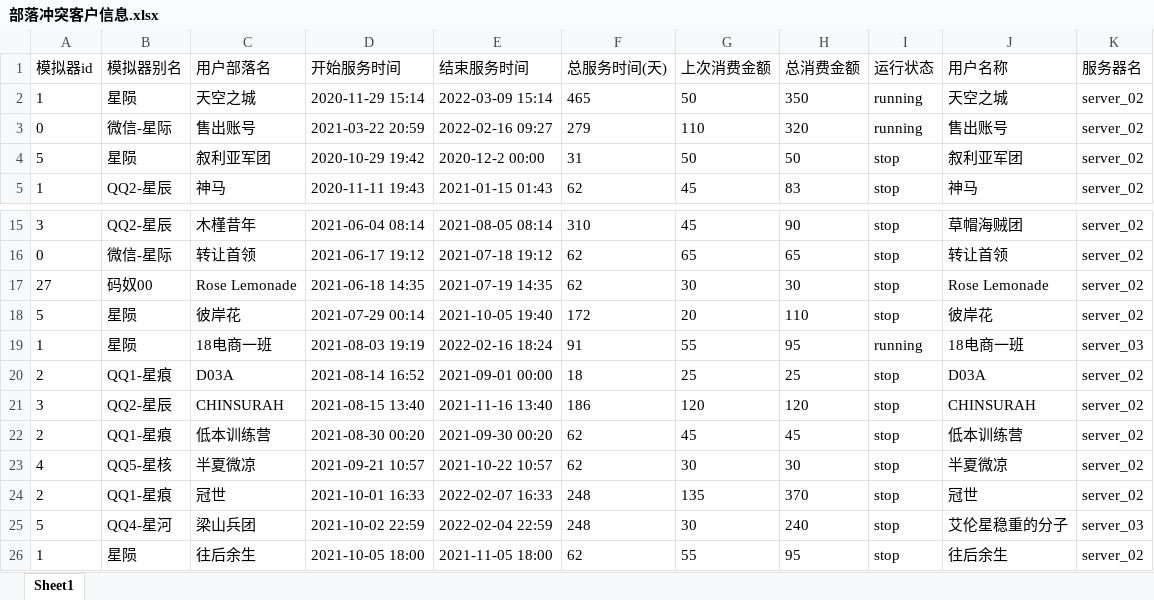
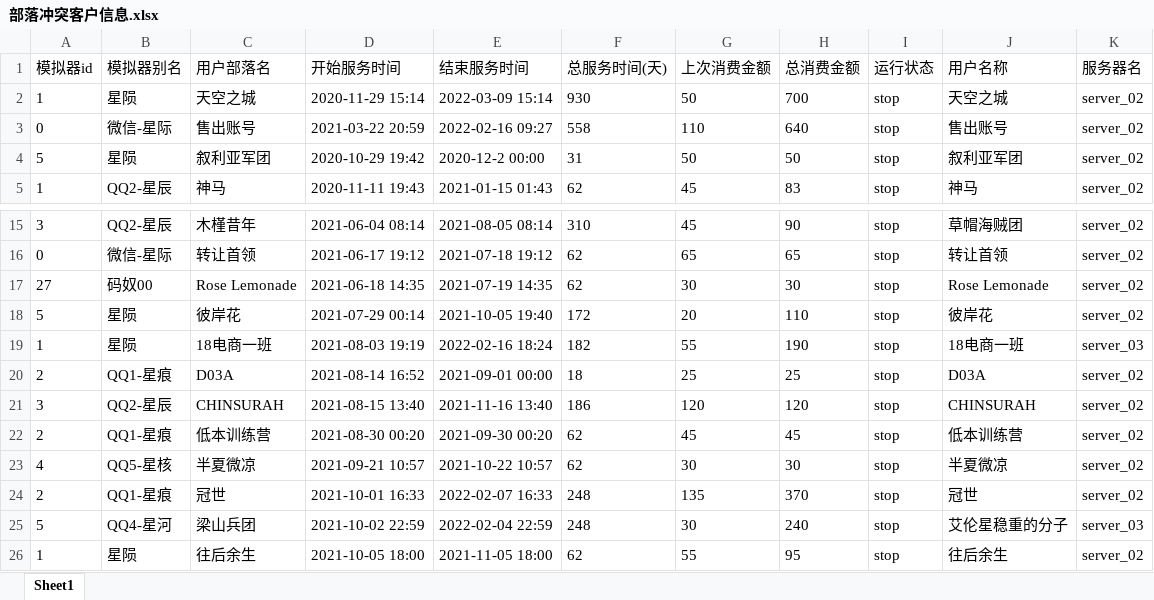
Before and after one commit to liuxingmoon/tool, an Excel workbook: 部落冲突客户信息.xlsx, sheet Sheet1, drawn as a sheet; only a part is shown, gaps mark what is left out; values as stored, in another font and other column widths than the file's, no borders; the diff covers the shown part only; the diff names each change by its address in the sheet, - before the commit and + after, or states it on an @@ line.

```diff
--- a/部落冲突客户信息.xlsx (sheet Sheet1)
+++ b/部落冲突客户信息.xlsx (sheet Sheet1)
-F2 (总服务时间(天)): 465
+F2 (总服务时间(天)): 930
-H2 (总消费金额): 350
+H2 (总消费金额): 700
-I2:I3 (运行状态): running
+I2:I3 (运行状态): stop
-F3 (总服务时间(天)): 279
+F3 (总服务时间(天)): 558
-H3 (总消费金额): 320
+H3 (总消费金额): 640
-F19 (总服务时间(天)): 91
+F19 (总服务时间(天)): 182
-H19 (总消费金额): 95
+H19 (总消费金额): 190
-I19 (运行状态): running
+I19 (运行状态): stop
```
Also changed, not shown: 7 added rows and 37 edited cells elsewhere in this sheet, 股票信息.xlsx, 3 other files.
